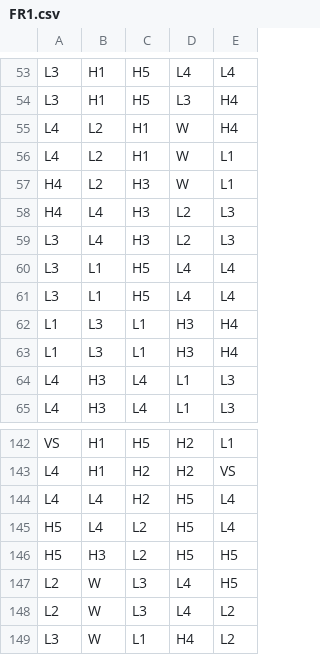
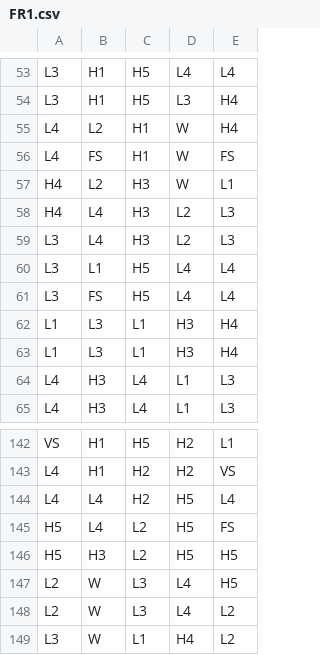
Before and after one commit to prielgaier/math-sdk, a CSV file: games/duel_at_dawn/reels/FR1.csv, drawn as a sheet; only a part is shown, gaps mark what is left out.

Commit message:
Re-enable force free game in game configuration after fixing FR1.csv; add retry limit to force special board logic to prevent infinite loops; implement timeout for simulation runs to handle potential hangs.

```diff
--- a/games/duel_at_dawn/reels/FR1.csv
+++ b/games/duel_at_dawn/reels/FR1.csv
@@ -55,3 +55,3 @@ L3,H1,H5,L3,H4
 L4,L2,H1,W,H4
-L4,L2,H1,W,L1
+L4,FS,H1,W,FS
 H4,L2,H3,W,L1
@@ -60,3 +60,3 @@ L3,L4,H3,L2,L3
 L3,L1,H5,L4,L4
-L3,L1,H5,L4,L4
+L3,FS,H5,L4,L4
 L1,L3,L1,H3,H4
@@ -144,3 +144,3 @@ L4,H1,H2,H2,VS
 L4,L4,H2,H5,L4
-H5,L4,L2,H5,L4
+H5,L4,L2,H5,FS
 H5,H3,L2,H5,H5
```
Also changed, not shown: games/duel_at_dawn/reels/BR0.csv, 6 other files.
